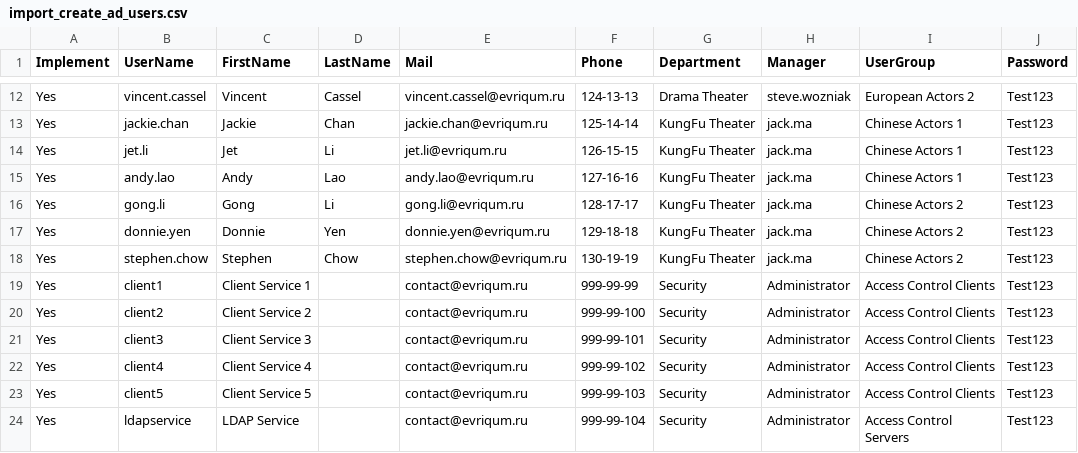
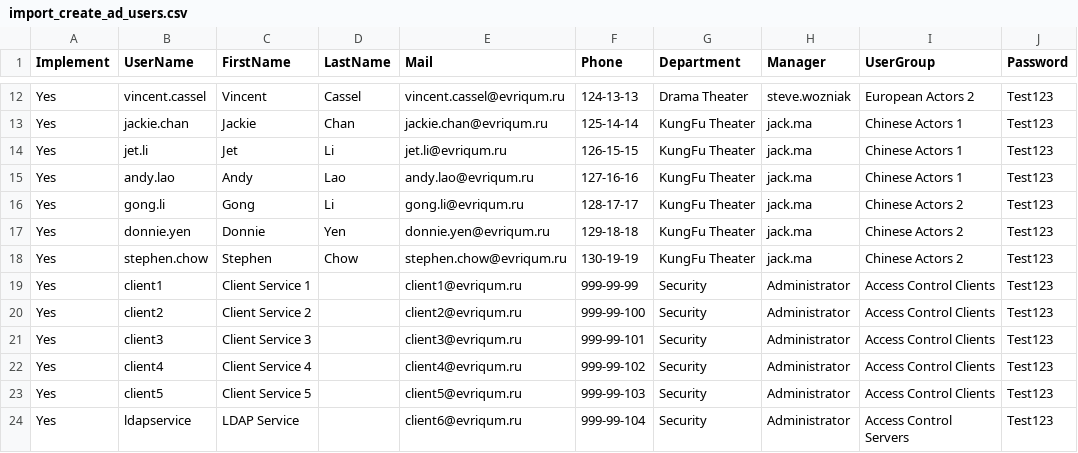
Before and after one commit to eshmanev/crossovertest_accesscontrolsystem_v2, a CSV file: scripts/import_create_ad_users.csv, drawn as a sheet; only a part is shown, gaps mark what is left out; the diff names each change by its address in the sheet, - before the commit and + after, or states it on an @@ line.

```diff
--- a/scripts/import_create_ad_users.csv
+++ b/scripts/import_create_ad_users.csv
-E19 (Mail): contact@evriqum.ru
+E19 (Mail): client1@evriqum.ru
-E20 (Mail): contact@evriqum.ru
+E20 (Mail): client2@evriqum.ru
-E21 (Mail): contact@evriqum.ru
+E21 (Mail): client3@evriqum.ru
-E22 (Mail): contact@evriqum.ru
+E22 (Mail): client4@evriqum.ru
-E23 (Mail): contact@evriqum.ru
+E23 (Mail): client5@evriqum.ru
-E24 (Mail): contact@evriqum.ru
+E24 (Mail): client6@evriqum.ru
```
Also changed, not shown: 42 other files.
